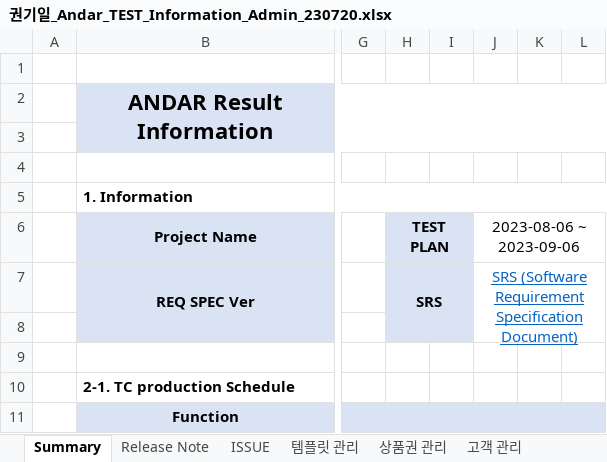
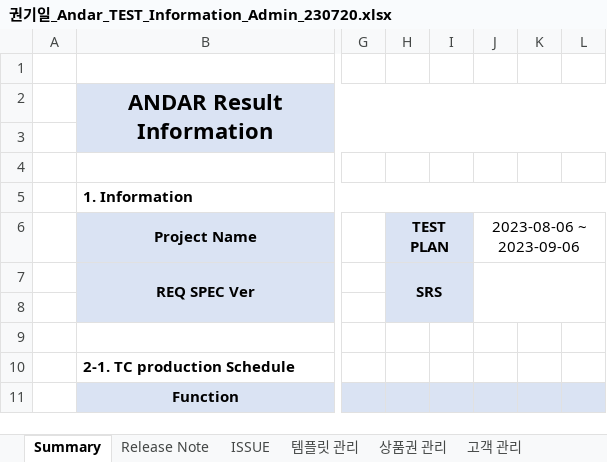
Before and after one commit to Kwon-Giil/QA, an Excel workbook: TC/안다르/권기일_Andar_TEST_Information_Admin_230720.xlsx, sheet Summary, drawn as a sheet; only a part is shown, gaps mark what is left out; values as stored, in another font and other column widths than the file's, no borders; the diff names each change by its address in the sheet, - before the commit and + after, or states it on an @@ line.

```diff
--- a/TC/안다르/권기일_Andar_TEST_Information_Admin_230720.xlsx (sheet Summary)
+++ b/TC/안다르/권기일_Andar_TEST_Information_Admin_230720.xlsx (sheet Summary)
-J7 (2023-08-06 ~ 2023-09-06): SRS (Software Requirement Specification Document)
+J7 (2023-08-06 ~ 2023-09-06): (empty)
```
Also changed, not shown: TC/안다르/권기일_Andar_TEST_Information_Front_20230720.xlsx, 17 other files.
